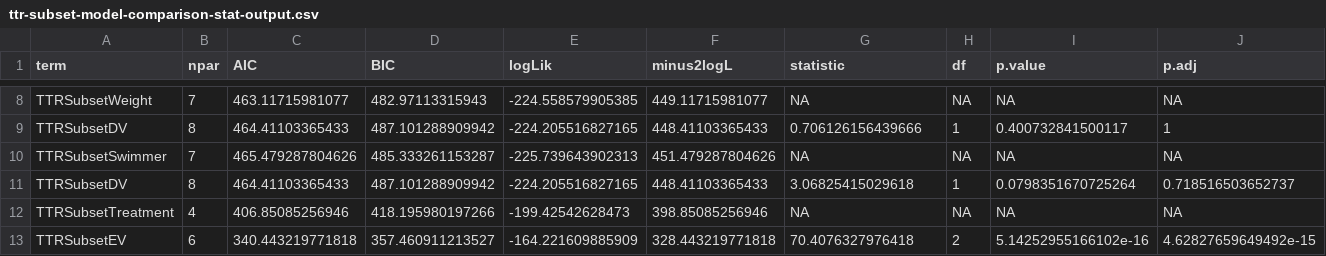
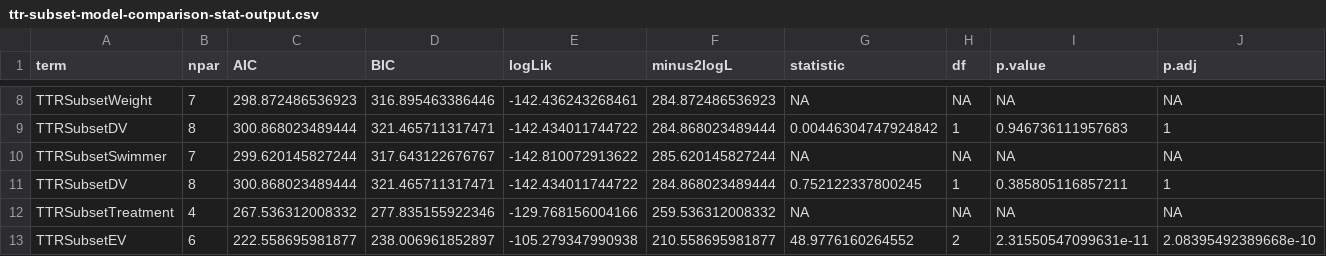
Before and after one commit to yaaminiv/cold-green-crab, a CSV file: output/MA/03-TTR-analysis/ttr-subset-model-comparison-stat-output.csv, drawn as a sheet; only a part is shown, gaps mark what is left out; the diff covers the shown part only; the diff names each change by its address in the sheet, - before the commit and + after, or states it on an @@ line.

```diff
--- a/output/MA/03-TTR-analysis/ttr-subset-model-comparison-stat-output.csv
+++ b/output/MA/03-TTR-analysis/ttr-subset-model-comparison-stat-output.csv
-C8 (AIC): 463.11715981077
+C8 (AIC): 298.872486536923
-D8 (BIC): 482.97113315943
+D8 (BIC): 316.895463386446
-E8 (logLik): -224.558579905385
+E8 (logLik): -142.436243268461
-F8 (minus2logL): 449.11715981077
+F8 (minus2logL): 284.872486536923
-C9 (AIC): 464.41103365433
+C9 (AIC): 300.868023489444
-D9 (BIC): 487.101288909942
+D9 (BIC): 321.465711317471
-E9 (logLik): -224.205516827165
+E9 (logLik): -142.434011744722
-F9 (minus2logL): 448.41103365433
+F9 (minus2logL): 284.868023489444
-G9 (statistic): 0.706126156439666
+G9 (statistic): 0.00446304747924842
-I9 (p.value): 0.400732841500117
+I9 (p.value): 0.946736111957683
-C10 (AIC): 465.479287804626
+C10 (AIC): 299.620145827244
-D10 (BIC): 485.333261153287
+D10 (BIC): 317.643122676767
-E10 (logLik): -225.739643902313
+E10 (logLik): -142.810072913622
-F10 (minus2logL): 451.479287804626
+F10 (minus2logL): 285.620145827244
-C11 (AIC): 464.41103365433
+C11 (AIC): 300.868023489444
-D11 (BIC): 487.101288909942
+D11 (BIC): 321.465711317471
-E11 (logLik): -224.205516827165
+E11 (logLik): -142.434011744722
-F11 (minus2logL): 448.41103365433
+F11 (minus2logL): 284.868023489444
-G11 (statistic): 3.06825415029618
+G11 (statistic): 0.752122337800245
-I11 (p.value): 0.0798351670725264
+I11 (p.value): 0.385805116857211
-J11 (p.adj): 0.718516503652737
+J11 (p.adj): 1
-C12 (AIC): 406.85085256946
+C12 (AIC): 267.536312008332
-D12 (BIC): 418.195980197266
+D12 (BIC): 277.835155922346
-E12 (logLik): -199.42542628473
+E12 (logLik): -129.768156004166
-F12 (minus2logL): 398.85085256946
+F12 (minus2logL): 259.536312008332
-C13 (AIC): 340.443219771818
+C13 (AIC): 222.558695981877
-D13 (BIC): 357.460911213527
+D13 (BIC): 238.006961852897
-E13 (logLik): -164.221609885909
+E13 (logLik): -105.279347990938
-F13 (minus2logL): 328.443219771818
+F13 (minus2logL): 210.558695981877
-G13 (statistic): 70.4076327976418
+G13 (statistic): 48.9776160264552
-I13 (p.value): 5.14252955166102e-16
+I13 (p.value): 2.31550547099631e-11
-J13 (p.adj): 4.62827659649492e-15
+J13 (p.adj): 2.08395492389668e-10
```
Also changed, not shown: 63 edited cells elsewhere in this file, 2 other files.
